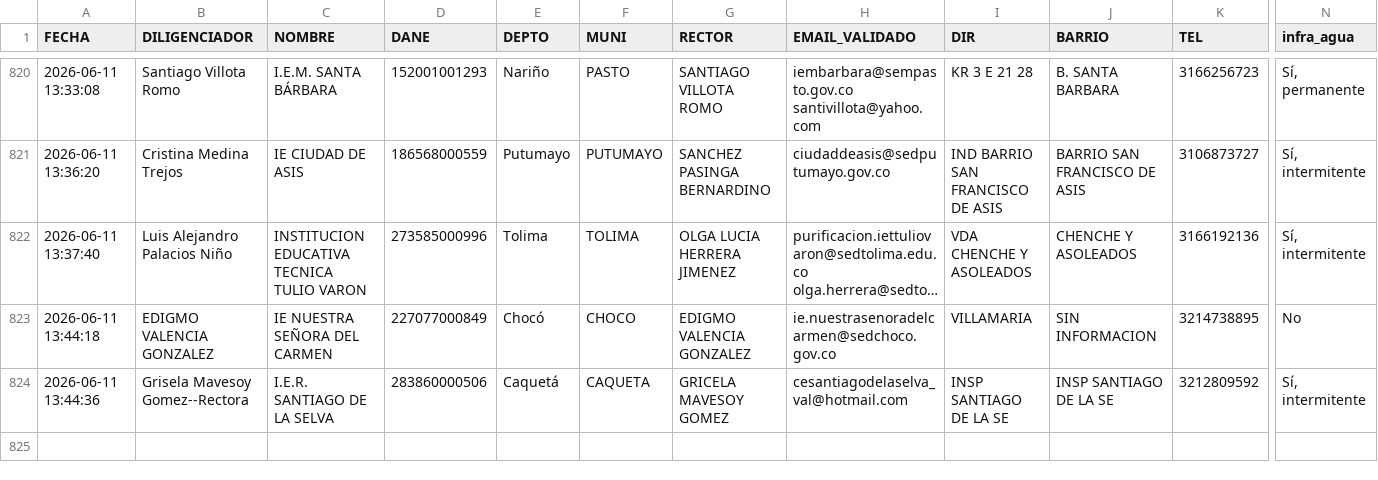
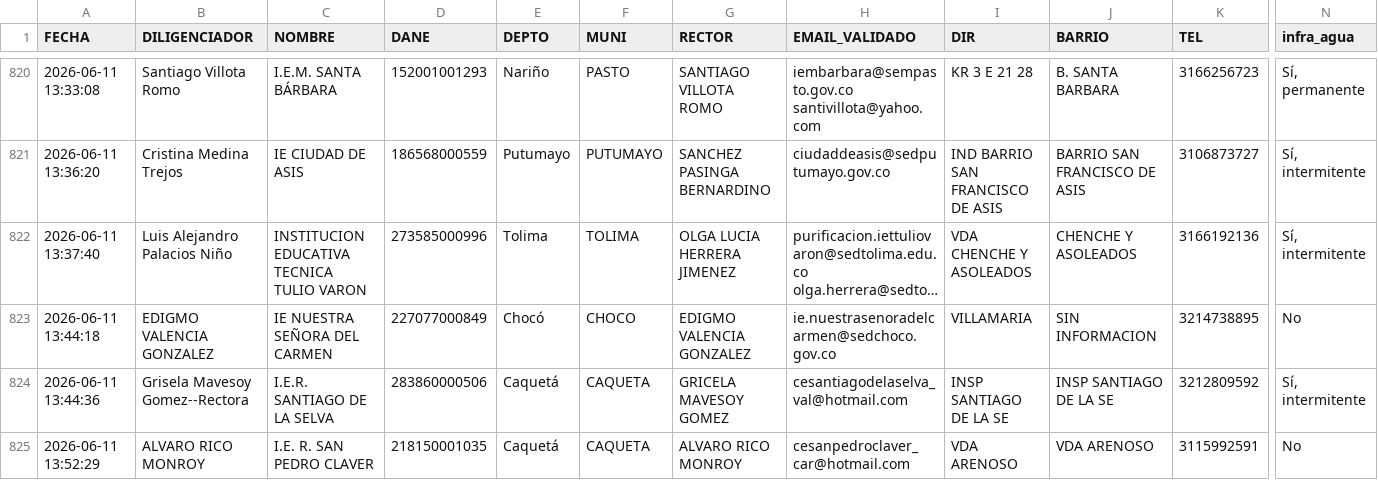
Before and after one commit to maoreyc-sketch/Encuesta_Calidad, a CSV file: Consolidado_Encuestas_MEN.csv, drawn as a sheet; only a part is shown, gaps mark what is left out; long unchanged cells end in …; rows hold the shown columns only; the diff names each change by its address in the sheet, - before the commit and + after, or states it on an @@ line.

Commit message:
Encuesta registrada 2026-06-11 13:52

```diff
--- a/Consolidado_Encuestas_MEN.csv
+++ b/Consolidado_Encuestas_MEN.csv
+row 825: 2026-06-11 13:52:29 | ALVARO RICO MONROY | I.E. R. SAN PEDRO CLAVER | 218150001035 | Caquetá | CAQUETA | ALVARO RICO MONROY | cesanpedroclaver_car@hotmail.com | VDA ARENOSO | VDA ARENOSO | 3115992591 | No
```
